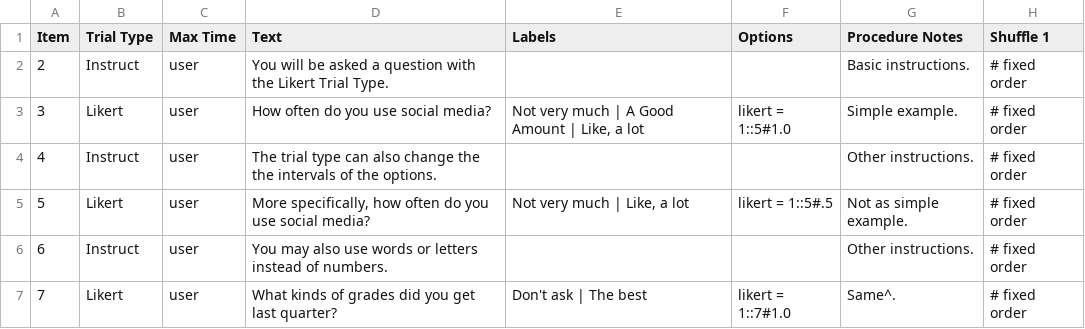
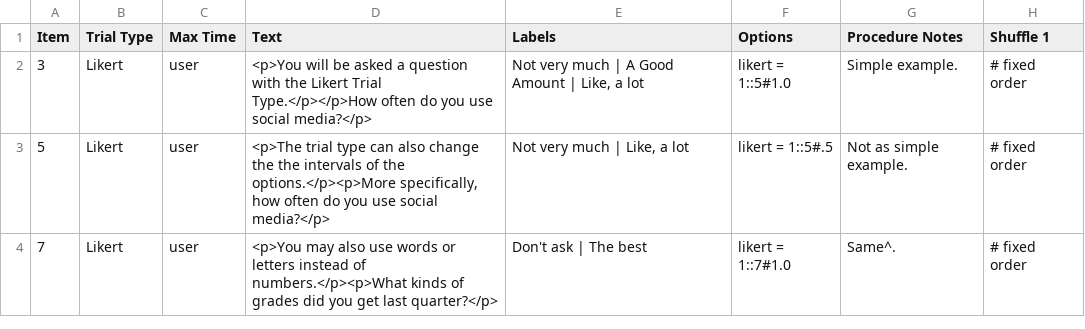
Before and after one commit to gikeymarcia/Collector, a CSV file: Experiments/Demos/Procedure/Likert.csv, drawn as a sheet.

Commit message:
Finished updating Likert and YouTube trial types

```diff
--- a/Experiments/Demos/Procedure/Likert.csv
+++ b/Experiments/Demos/Procedure/Likert.csv
@@ -1,7 +1,4 @@
 Item,Trial Type,Max Time,Text,Labels,Options,Procedure Notes,Shuffle 1
-2,Instruct,user,You will be asked a question with the Likert Trial Type.,,,Basic instructions.,# fixed order
-3,Likert,user,How often do you use social media?,"Not very much | A Good Amount | Like, a lot",likert = 1::5#1.0,Simple example.,# fixed order
-4,Instruct,user,The trial type can also change the the intervals of the options.,,,Other instructions.,# fixed order
-5,Likert,user,"More specifically, how often do you use social media?","Not very much | Like, a lot ",likert = 1::5#.5,Not as simple example.,# fixed order
-6,Instruct,user,You may also use words or letters instead of numbers.,,,Other instructions.,# fixed order
-7,Likert,user,What kinds of grades did you get last quarter?,Don't ask | The best ,likert = 1::7#1.0,Same^.,# fixed order
+3,Likert,user,<p>You will be asked a question with the Likert Trial Type.</p></p>How often do you use social media?</p>,"Not very much | A Good Amount | Like, a lot",likert = 1::5#1.0,Simple example.,# fixed order
+5,Likert,user,"<p>The trial type can also change the the intervals of the options.</p><p>More specifically, how often do you use social media?</p>","Not very much | Like, a lot ",likert = 1::5#.5,Not as simple example.,# fixed order
+7,Likert,user,<p>You may also use words or letters instead of numbers.</p><p>What kinds of grades did you get last quarter?</p>,Don't ask | The best ,likert = 1::7#1.0,Same^.,# fixed order
```
Also changed, not shown: 5 other files.
